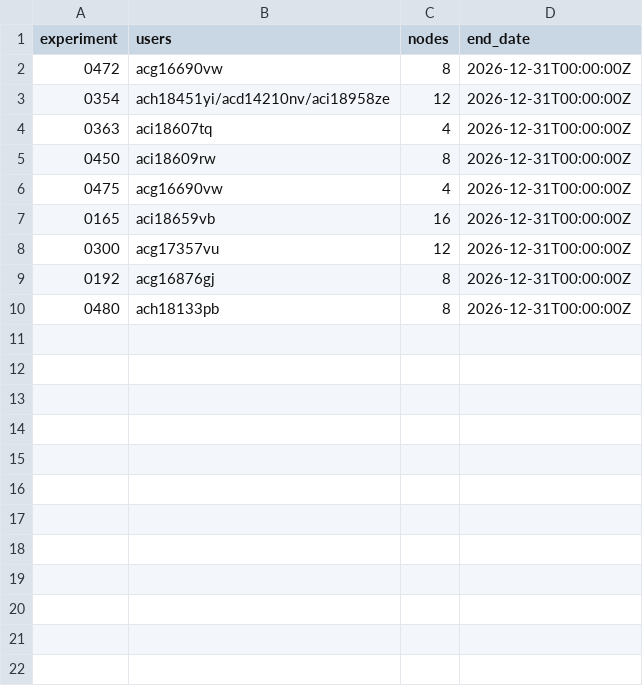
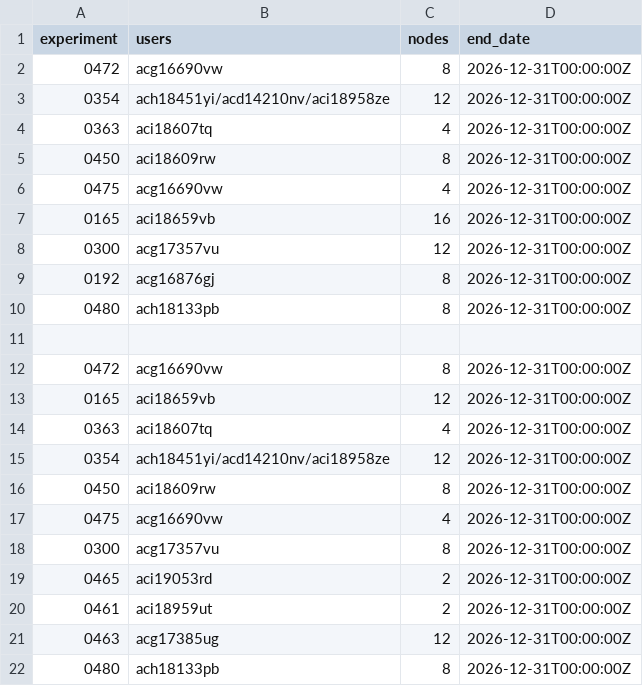
Before and after one commit to llm-jp/cluster-limits, a CSV file: abci_reserved.csv, drawn as a sheet; the diff names each change by its address in the sheet, - before the commit and + after, or states it on an @@ line.

Commit message:
Maintenance on 2026-11-04 (#162)

```diff
--- a/abci_reserved.csv
+++ b/abci_reserved.csv
+row 11: (empty)
+row 12: 0472 | acg16690vw | 8 | 2026-12-31T00:00:00Z
+row 13: 0165 | aci18659vb | 12 | 2026-12-31T00:00:00Z
+row 14: 0363 | aci18607tq | 4 | 2026-12-31T00:00:00Z
+row 15: 0354 | ach18451yi/acd14210nv/aci18958ze | 12 | 2026-12-31T00:00:00Z
+row 16: 0450 | aci18609rw | 8 | 2026-12-31T00:00:00Z
+row 17: 0475 | acg16690vw | 4 | 2026-12-31T00:00:00Z
+row 18: 0300 | acg17357vu | 8 | 2026-12-31T00:00:00Z
+row 19: 0465 | aci19053rd | 2 | 2026-12-31T00:00:00Z
+row 20: 0461 | aci18959ut | 2 | 2026-12-31T00:00:00Z
+row 21: 0463 | acg17385ug | 12 | 2026-12-31T00:00:00Z
+row 22: 0480 | ach18133pb | 8 | 2026-12-31T00:00:00Z
```
